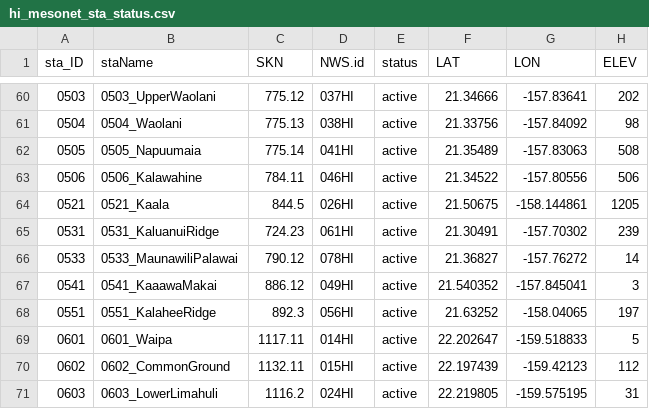
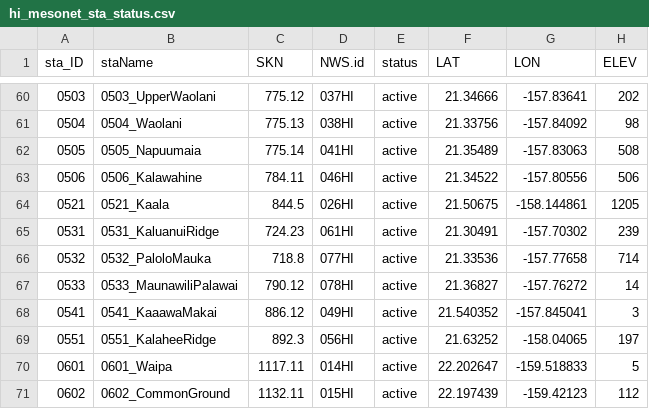
Before and after one commit to ikewai/hawaii_wx_station_mgmt_container, a CSV file: hi_mesonet_sta_status.csv, drawn as a sheet; only a part is shown, gaps mark what is left out; the shorter side is filled out with more unchanged rows; the diff names each change by its address in the sheet, - before the commit and + after, or states it on an @@ line.

Commit message:
add new mesonet station 0532_PaloloMauka

```diff
--- a/hi_mesonet_sta_status.csv
+++ b/hi_mesonet_sta_status.csv
+row 66: 0532 | 0532_PaloloMauka | 718.8 | 077HI | active | 21.33536 | -157.77658 | 714
```
